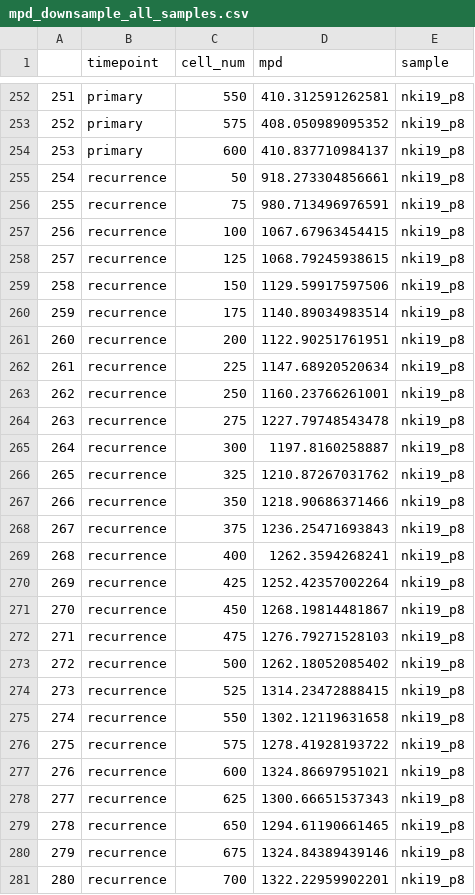
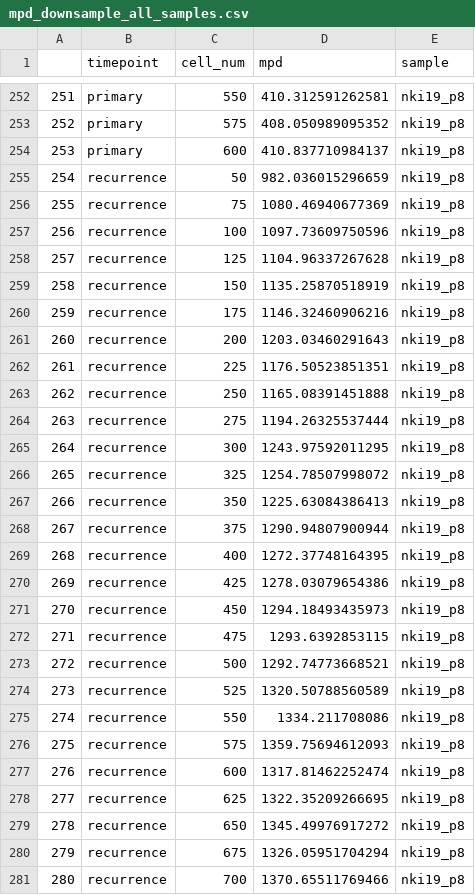
Before and after one commit to navinlabcode/Arc-well, a CSV file: metrics/mpd_downsample_all_samples.csv, drawn as a sheet; only a part is shown, gaps mark what is left out; the diff covers the shown part only; the diff names each change by its address in the sheet, - before the commit and + after, or states it on an @@ line.

```diff
--- a/metrics/mpd_downsample_all_samples.csv
+++ b/metrics/mpd_downsample_all_samples.csv
-D255 (mpd): 918.273304856661
+D255 (mpd): 982.036015296659
-D256 (mpd): 980.713496976591
+D256 (mpd): 1080.46940677369
-D257 (mpd): 1067.67963454415
+D257 (mpd): 1097.73609750596
-D258 (mpd): 1068.79245938615
+D258 (mpd): 1104.96337267628
-D259 (mpd): 1129.59917597506
+D259 (mpd): 1135.25870518919
-D260 (mpd): 1140.89034983514
+D260 (mpd): 1146.32460906216
-D261 (mpd): 1122.90251761951
+D261 (mpd): 1203.03460291643
-D262 (mpd): 1147.68920520634
+D262 (mpd): 1176.50523851351
-D263 (mpd): 1160.23766261001
+D263 (mpd): 1165.08391451888
-D264 (mpd): 1227.79748543478
+D264 (mpd): 1194.26325537444
-D265 (mpd): 1197.8160258887
+D265 (mpd): 1243.97592011295
-D266 (mpd): 1210.87267031762
+D266 (mpd): 1254.78507998072
-D267 (mpd): 1218.90686371466
+D267 (mpd): 1225.63084386413
-D268 (mpd): 1236.25471693843
+D268 (mpd): 1290.94807900944
-D269 (mpd): 1262.3594268241
+D269 (mpd): 1272.37748164395
-D270 (mpd): 1252.42357002264
+D270 (mpd): 1278.03079654386
-D271 (mpd): 1268.19814481867
+D271 (mpd): 1294.18493435973
-D272 (mpd): 1276.79271528103
+D272 (mpd): 1293.6392853115
-D273 (mpd): 1262.18052085402
+D273 (mpd): 1292.74773668521
-D274 (mpd): 1314.23472888415
+D274 (mpd): 1320.50788560589
-D275 (mpd): 1302.12119631658
+D275 (mpd): 1334.211708086
-D276 (mpd): 1278.41928193722
+D276 (mpd): 1359.75694612093
-D277 (mpd): 1324.86697951021
+D277 (mpd): 1317.81462252474
-D278 (mpd): 1300.66651537343
+D278 (mpd): 1322.35209266695
-D279 (mpd): 1294.61190661465
+D279 (mpd): 1345.49976917272
-D280 (mpd): 1324.84389439146
+D280 (mpd): 1326.05951704294
-D281 (mpd): 1322.22959902201
+D281 (mpd): 1370.65511769466
```
Also changed, not shown: 1 removed row, 50 edited cells and row numbers in column A elsewhere in this file, metrics/cell_number.csv, metrics/mpd_scTree.csv, 29 other files.
